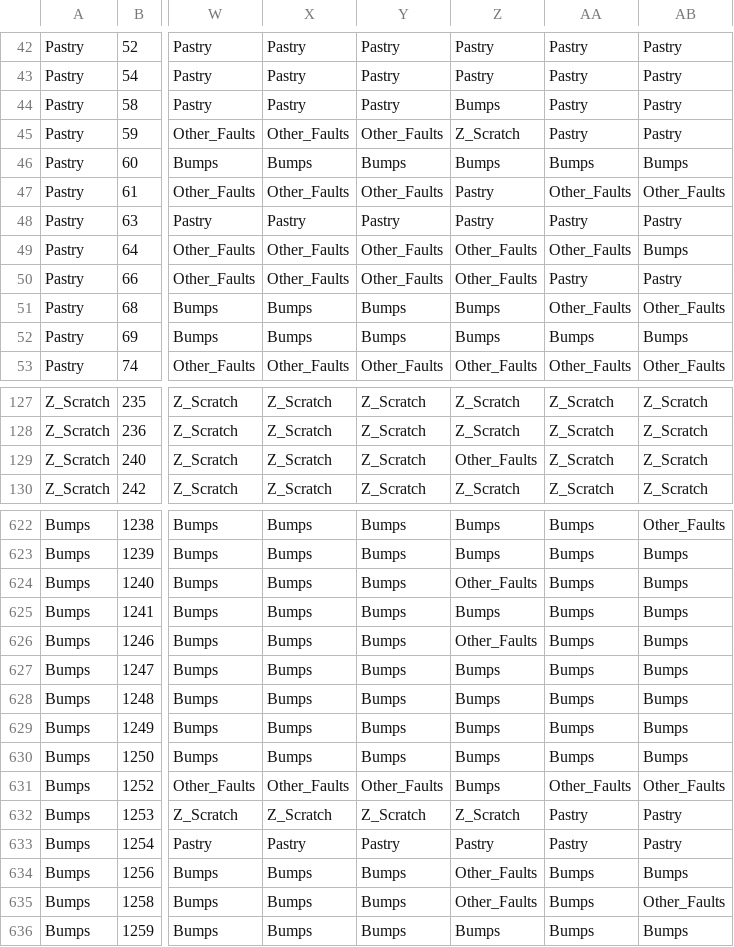
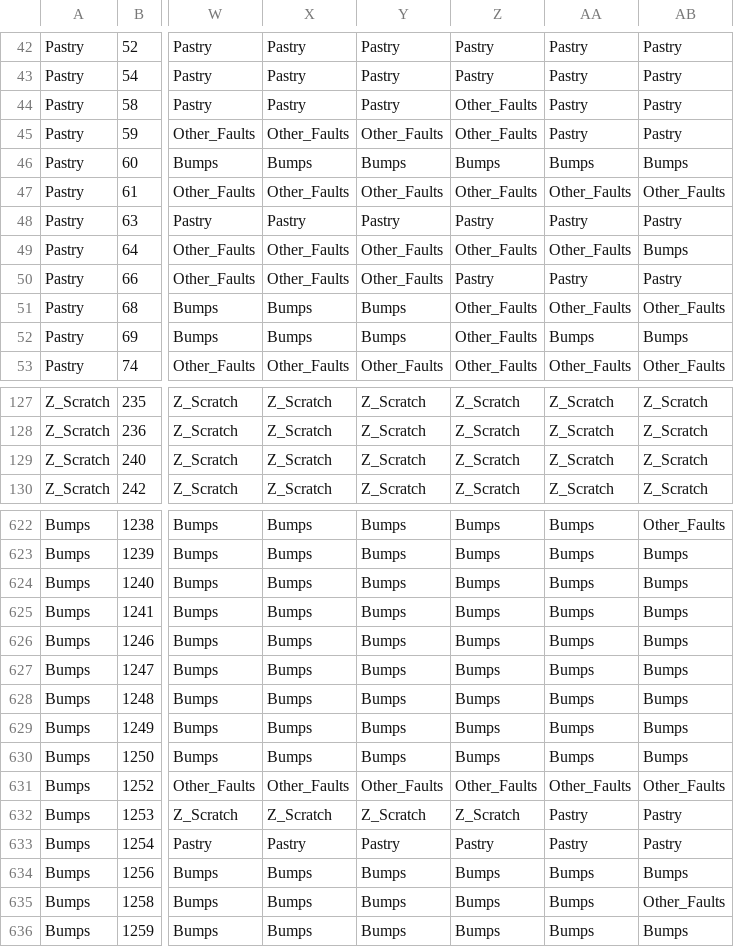
Before and after one commit to ISG-Siegen/assembled, a CSV file: results/benchmark_output/results_for_metatask_146817.csv, drawn as a sheet; only a part is shown, gaps mark what is left out; the diff covers the shown part only; the diff names each change by its address in the sheet, - before the commit and + after, or states it on an @@ line.

Commit message:
update results for ensemble selection without the bug

```diff
--- a/results/benchmark_output/results_for_metatask_146817.csv
+++ b/results/benchmark_output/results_for_metatask_146817.csv
-Z44: Bumps
+Z44: Other_Faults
-Z45: Z_Scratch
+Z45: Other_Faults
-Z47: Pastry
+Z47: Other_Faults
-Z50: Other_Faults
+Z50: Pastry
-Z51:Z52: Bumps
+Z51:Z52: Other_Faults
-Z129: Other_Faults
+Z129: Z_Scratch
-Z624: Other_Faults
+Z624: Bumps
-Z626: Other_Faults
+Z626: Bumps
-Z631: Bumps
+Z631: Other_Faults
-Z634:Z635: Other_Faults
+Z634:Z635: Bumps
```
Also changed, not shown: 72 edited cells elsewhere in this file, results/benchmark_output/results_for_metatask_2079.csv, results/benchmark_output/results_for_metatask_31.csv, 26 other files.
